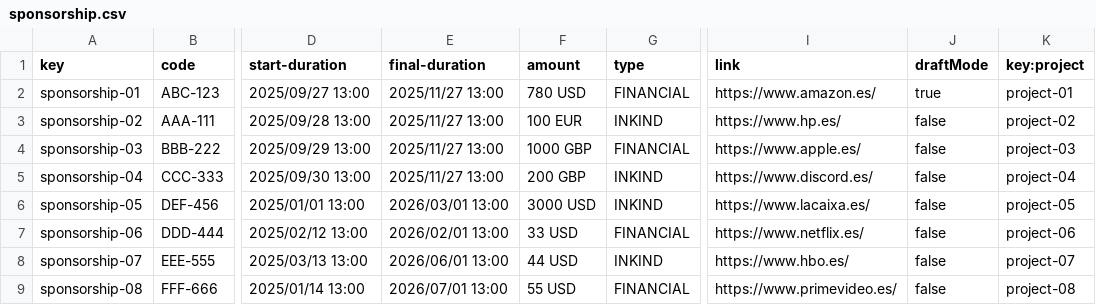
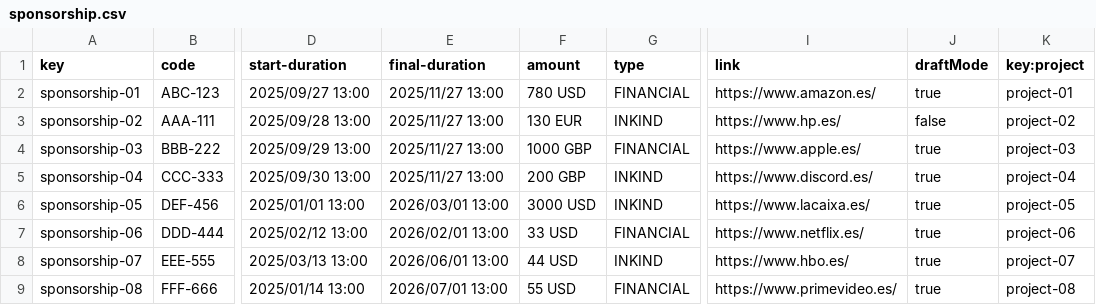
Before and after one commit to lucantdel/Acme-SF, a CSV file: src/main/webapp/WEB-INF/resources/sample-data/sponsorship.csv, drawn as a sheet; only a part is shown, gaps mark what is left out; the diff names each change by its address in the sheet, - before the commit and + after, or states it on an @@ line.

Commit message:
fix: sample data

```diff
--- a/src/main/webapp/WEB-INF/resources/sample-data/sponsorship.csv
+++ b/src/main/webapp/WEB-INF/resources/sample-data/sponsorship.csv
-F3 (amount): 100 EUR
+F3 (amount): 130 EUR
-J4:J9 (draftMode): false
+J4:J9 (draftMode): true
```
Also changed, not shown: src/main/webapp/WEB-INF/resources/sample-data/invoice.csv.
